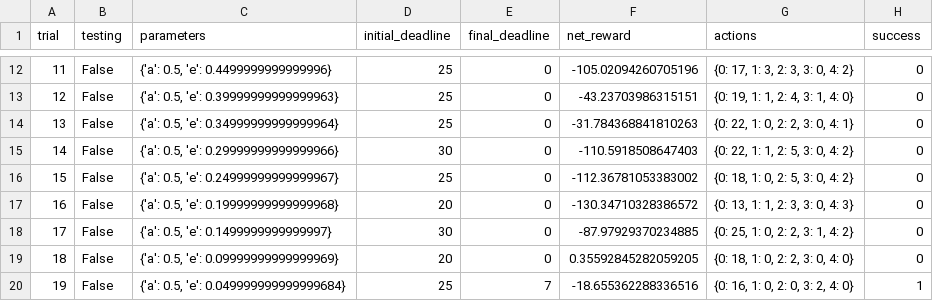
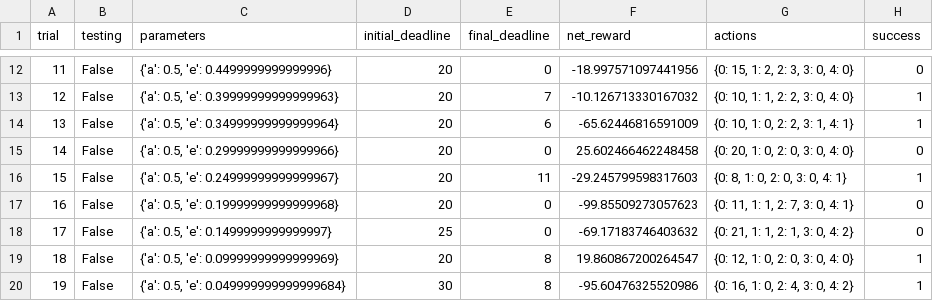
Before and after one commit to ginberg/smartcab, a CSV file: logs/sim_default-learning.csv, drawn as a sheet; only a part is shown, gaps mark what is left out; the diff covers the shown part only.

```diff
--- a/logs/sim_default-learning.csv
+++ b/logs/sim_default-learning.csv
@@ -12,9 +12,9 @@ trial,testing,parameters,initial_deadline,final_deadline,net_reward,actions,succ
-11,False,"{'a': 0.5, 'e': 0.4499999999999996}",25,0,-105.02094260705196,"{0: 17, 1: 3, 2: 3, 3: 0, 4: 2}",0
-12,False,"{'a': 0.5, 'e': 0.39999999999999963}",25,0,-43.23703986315151,"{0: 19, 1: 1, 2: 4, 3: 1, 4: 0}",0
-13,False,"{'a': 0.5, 'e': 0.34999999999999964}",25,0,-31.784368841810263,"{0: 22, 1: 0, 2: 2, 3: 0, 4: 1}",0
-14,False,"{'a': 0.5, 'e': 0.29999999999999966}",30,0,-110.5918508647403,"{0: 22, 1: 1, 2: 5, 3: 0, 4: 2}",0
-15,False,"{'a': 0.5, 'e': 0.24999999999999967}",25,0,-112.36781053383002,"{0: 18, 1: 0, 2: 5, 3: 0, 4: 2}",0
-16,False,"{'a': 0.5, 'e': 0.19999999999999968}",20,0,-130.34710328386572,"{0: 13, 1: 1, 2: 3, 3: 0, 4: 3}",0
-17,False,"{'a': 0.5, 'e': 0.1499999999999997}",30,0,-87.97929370234885,"{0: 25, 1: 0, 2: 2, 3: 1, 4: 2}",0
-18,False,"{'a': 0.5, 'e': 0.09999999999999969}",20,0,0.35592845282059205,"{0: 18, 1: 0, 2: 2, 3: 0, 4: 0}",0
-19,False,"{'a': 0.5, 'e': 0.049999999999999684}",25,7,-18.655362288336516,"{0: 16, 1: 0, 2: 0, 3: 2, 4: 0}",1
+11,False,"{'a': 0.5, 'e': 0.4499999999999996}",20,0,-18.997571097441956,"{0: 15, 1: 2, 2: 3, 3: 0, 4: 0}",0
+12,False,"{'a': 0.5, 'e': 0.39999999999999963}",20,7,-10.126713330167032,"{0: 10, 1: 1, 2: 2, 3: 0, 4: 0}",1
+13,False,"{'a': 0.5, 'e': 0.34999999999999964}",20,6,-65.62446816591009,"{0: 10, 1: 0, 2: 2, 3: 1, 4: 1}",1
+14,False,"{'a': 0.5, 'e': 0.29999999999999966}",20,0,25.602466462248458,"{0: 20, 1: 0, 2: 0, 3: 0, 4: 0}",0
+15,False,"{'a': 0.5, 'e': 0.24999999999999967}",20,11,-29.245799598317603,"{0: 8, 1: 0, 2: 0, 3: 0, 4: 1}",1
+16,False,"{'a': 0.5, 'e': 0.19999999999999968}",20,0,-99.85509273057623,"{0: 11, 1: 1, 2: 7, 3: 0, 4: 1}",0
+17,False,"{'a': 0.5, 'e': 0.1499999999999997}",25,0,-69.17183746403632,"{0: 21, 1: 1, 2: 1, 3: 0, 4: 2}",0
+18,False,"{'a': 0.5, 'e': 0.09999999999999969}",20,8,19.860867200264547,"{0: 12, 1: 0, 2: 0, 3: 0, 4: 0}",1
+19,False,"{'a': 0.5, 'e': 0.049999999999999684}",30,8,-95.60476325520986,"{0: 16, 1: 0, 2: 4, 3: 0, 4: 2}",1
```
Also changed, not shown: 79 edited cells elsewhere in this file, logs/sim_improved-learning.csv, 5 other files.
